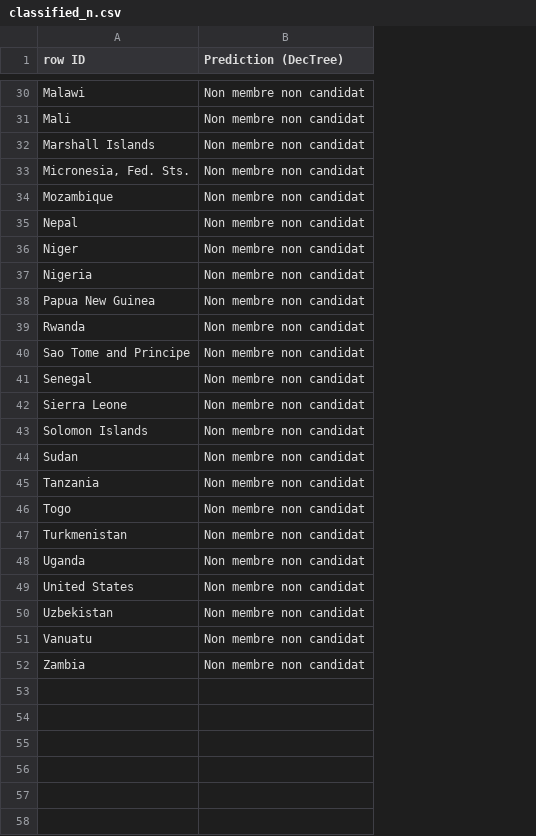
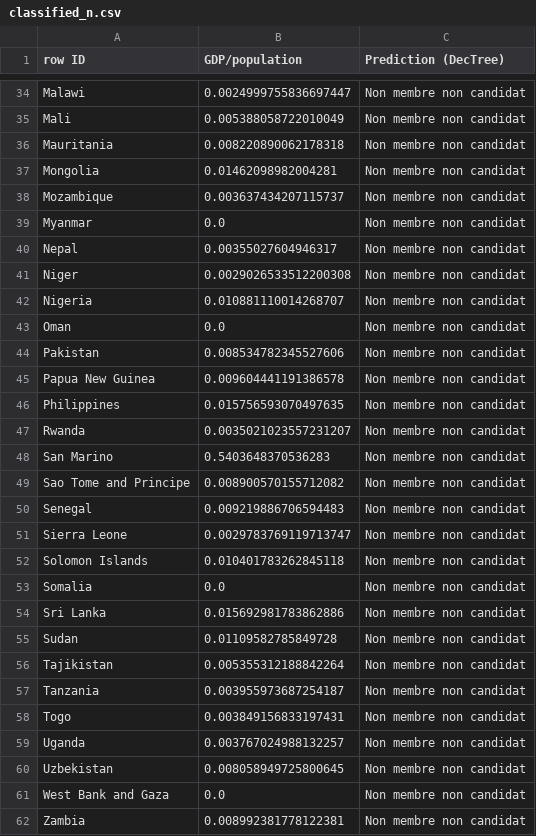
Before and after one commit to Cgg/DataMining4IF, a CSV file: knime/classified_n.csv, drawn as a sheet; only a part is shown, gaps mark what is left out; removed rows and columns are numbered as before the commit, all else as after; the diff covers the shown part only; the diff names each change by its address in the sheet, - before the commit and + after, or states it on an @@ line.

```diff
--- a/knime/classified_n.csv
+++ b/knime/classified_n.csv
+column B (GDP/population), rows 34-38: 0.0024999755836697447 | 0.005388058722010049 | 0.008220890062178318 | 0.01462098982004281 | 0.003637434207115737; rows 40-42: 0.00355027604946317 | 0.0029026533512200308 | 0.010881110014268707; row 45: 0.009604441191386578; row 47: 0.0035021023557231207; rows 49-52: 0.008900570155712082 | 0.009219886706594483 | 0.0029783769119713747 | 0.010401783262845118; row 55: 0.01109582785849728; rows 57-62: 0.003955973687254187 | 0.003849156833197431 | 0.003767024988132257 | 0.008058949725800645 | 0.0 | 0.008992381778122381
-A36 (row ID): Marshall Islands
+A36 (row ID): Mauritania
-A37 (row ID): Micronesia, Fed. Sts.
+A37 (row ID): Mongolia
+row 39: Myanmar | 0.0 | Non membre non candidat
+row 43: Oman | 0.0 | Non membre non candidat
+row 44: Pakistan | 0.008534782345527606 | Non membre non candidat
+row 46: Philippines | 0.015756593070497635 | Non membre non candidat
+row 48: San Marino | 0.5403648370536283 | Non membre non candidat
+row 53: Somalia | 0.0 | Non membre non candidat
+row 54: Sri Lanka | 0.015692981783862886 | Non membre non candidat
+row 56: Tajikistan | 0.005355312188842264 | Non membre non candidat
-row 47: Turkmenistan | Non membre non candidat
-row 49: United States | Non membre non candidat
-A61 (row ID): Vanuatu
+A61 (row ID): West Bank and Gaza
```
Also changed, not shown: 9 added rows, 4 removed rows and 1 edited cell elsewhere in this file, knime/classified_all.csv, knime/classified_c.csv, 7 other files.
